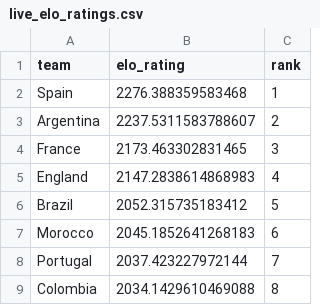
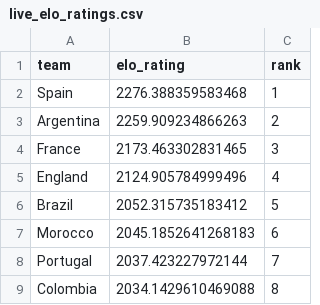
Before and after one commit to hayalows/cupmarket-2026, a CSV file: backend/state/live_elo_ratings.csv, drawn as a sheet; only a part is shown.

```diff
--- a/backend/state/live_elo_ratings.csv
+++ b/backend/state/live_elo_ratings.csv
@@ -2,5 +2,5 @@ team,elo_rating,rank
 Spain,2276.388359583468,1
-Argentina,2237.5311583788607,2
+Argentina,2259.909234866263,2
 France,2173.463302831465,3
-England,2147.2838614868983,4
+England,2124.905784999496,4
 Brazil,2052.315735183412,5
```
Also changed, not shown: backend/state/world_cup_processed_match_ledger.csv, data/history/elo_events.csv, 20 other files.
